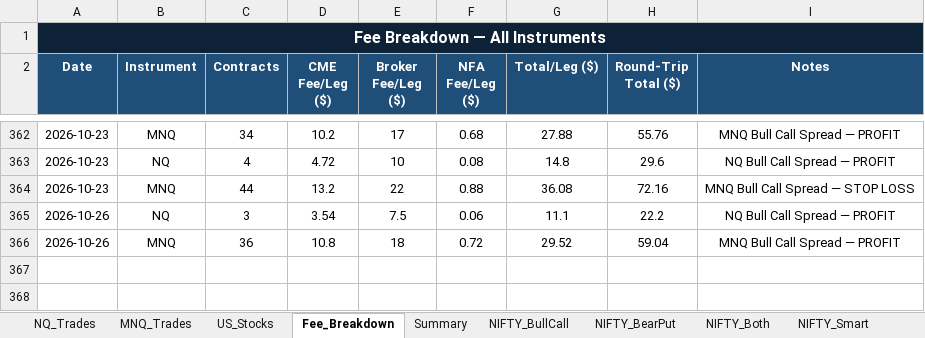
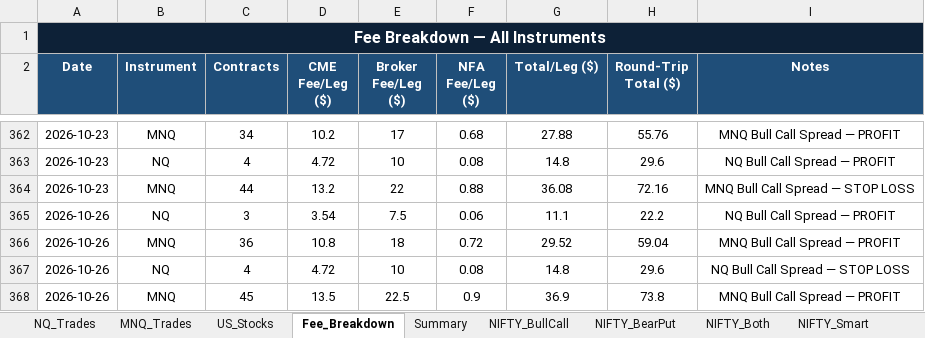
Before and after one commit to Abu086/nq-mnq-bot, an Excel workbook: trading_journal.xlsx, sheet Fee_Breakdown, drawn as a sheet; only a part is shown, gaps mark what is left out; values as stored, in another font and other column widths than the file's, no borders; the diff names each change by its address in the sheet, - before the commit and + after, or states it on an @@ line.

```diff
--- a/trading_journal.xlsx (sheet Fee_Breakdown)
+++ b/trading_journal.xlsx (sheet Fee_Breakdown)
+row 367: 2026-10-26 | NQ | 4 | 4.72 | 10 | 0.08 | 14.8 | 29.6 | NQ Bull Call Spread — STOP LOSS
+row 368: 2026-10-26 | MNQ | 45 | 13.5 | 22.5 | 0.9 | 36.9 | 73.8 | MNQ Bull Call Spread — PROFIT
```
Also changed, not shown: sheet NIFTY_Both, sheet BANKNIFTY_Both, sheet BANKNIFTY_Smart, sheet NIFTY_Smart, sheet NIFTY_BearPut, sheet NIFTY_BullCall, 4 more sheets, 2 other files.
